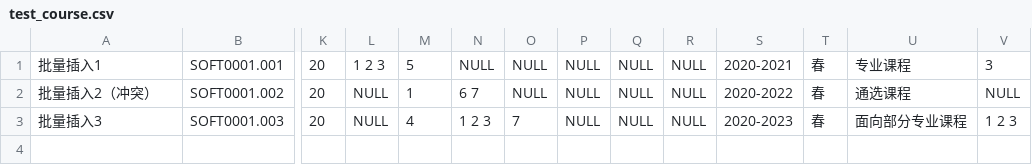
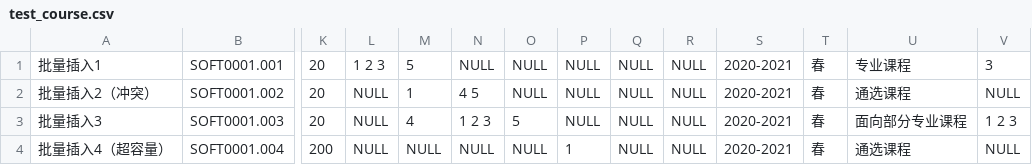
Before and after one commit to JoshYxy/SoftwareEnginnering2022, a CSV file: csv/test_course.csv, drawn as a sheet; only a part is shown, gaps mark what is left out; rows hold the shown columns only; the diff names each change by its address in the sheet, - before the commit and + after, or states it on an @@ line.

```diff
--- a/csv/test_course.csv
+++ b/csv/test_course.csv
-N2: 6 7
+N2: 4 5
-S2: 2020-2022
+S2: 2020-2021
-O3: 7
+O3: 5
-S3: 2020-2023
+S3: 2020-2021
+row 4: 批量插入4（超容量） | SOFT0001.004 | 200 | NULL | NULL | NULL | NULL | 1 | NULL | NULL | 2020-2021 | 春 | 通选课程 | NULL
```
Also changed, not shown: 7 other files.
